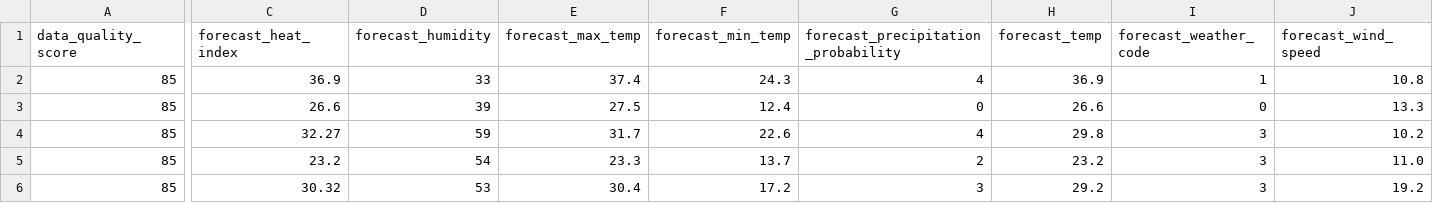
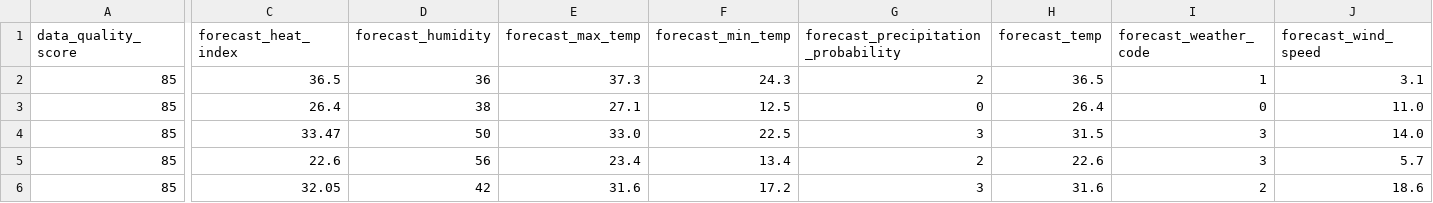
Before and after one commit to sgoersdorf-design/the-weather-cup-2026, a CSV file: data/live_weather_forecast_full.csv, drawn as a sheet; only a part is shown, gaps mark what is left out; the diff covers the shown part only; the diff names each change by its address in the sheet, - before the commit and + after, or states it on an @@ line.

```diff
--- a/data/live_weather_forecast_full.csv
+++ b/data/live_weather_forecast_full.csv
-C2 (forecast_heat_index): 36.9
+C2 (forecast_heat_index): 36.5
-D2 (forecast_humidity): 33
+D2 (forecast_humidity): 36
-E2 (forecast_max_temp): 37.4
+E2 (forecast_max_temp): 37.3
-G2: 4
+G2: 2
-H2 (forecast_temp): 36.9
+H2 (forecast_temp): 36.5
-J2 (forecast_wind_speed): 10.8
+J2 (forecast_wind_speed): 3.1
-C3 (forecast_heat_index): 26.6
+C3 (forecast_heat_index): 26.4
-D3 (forecast_humidity): 39
+D3 (forecast_humidity): 38
-E3 (forecast_max_temp): 27.5
+E3 (forecast_max_temp): 27.1
-F3 (forecast_min_temp): 12.4
+F3 (forecast_min_temp): 12.5
-H3 (forecast_temp): 26.6
+H3 (forecast_temp): 26.4
-J3 (forecast_wind_speed): 13.3
+J3 (forecast_wind_speed): 11.0
-C4 (forecast_heat_index): 32.27
+C4 (forecast_heat_index): 33.47
-D4 (forecast_humidity): 59
+D4 (forecast_humidity): 50
-E4 (forecast_max_temp): 31.7
+E4 (forecast_max_temp): 33.0
-F4 (forecast_min_temp): 22.6
+F4 (forecast_min_temp): 22.5
-G4: 4
+G4: 3
-H4 (forecast_temp): 29.8
+H4 (forecast_temp): 31.5
-J4 (forecast_wind_speed): 10.2
+J4 (forecast_wind_speed): 14.0
-C5 (forecast_heat_index): 23.2
+C5 (forecast_heat_index): 22.6
-D5 (forecast_humidity): 54
+D5 (forecast_humidity): 56
-E5 (forecast_max_temp): 23.3
+E5 (forecast_max_temp): 23.4
-F5 (forecast_min_temp): 13.7
+F5 (forecast_min_temp): 13.4
-H5 (forecast_temp): 23.2
+H5 (forecast_temp): 22.6
-J5 (forecast_wind_speed): 11.0
+J5 (forecast_wind_speed): 5.7
-C6 (forecast_heat_index): 30.32
+C6 (forecast_heat_index): 32.05
-D6 (forecast_humidity): 53
+D6 (forecast_humidity): 42
-E6 (forecast_max_temp): 30.4
+E6 (forecast_max_temp): 31.6
-H6 (forecast_temp): 29.2
+H6 (forecast_temp): 31.6
-I6 (forecast_weather_code): 3
+I6 (forecast_weather_code): 2
-J6 (forecast_wind_speed): 19.2
+J6 (forecast_wind_speed): 18.6
```
Also changed, not shown: 3 added rows, 3 removed rows and 25 edited cells elsewhere in this file, 4 other files.
